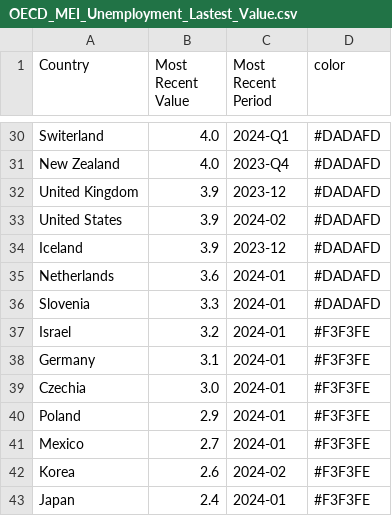
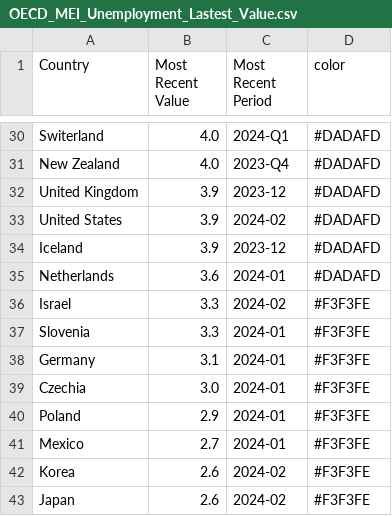
Before and after one commit to Qery-Data/Unemployment-OECD, a CSV file: data/OECD_MEI_Unemployment_Lastest_Value.csv, drawn as a sheet; only a part is shown, gaps mark what is left out.

```diff
--- a/data/OECD_MEI_Unemployment_Lastest_Value.csv
+++ b/data/OECD_MEI_Unemployment_Lastest_Value.csv
@@ -35,4 +35,4 @@ Iceland,3.9,2023-12,#DADAFD
 Netherlands,3.6,2024-01,#DADAFD
-Slovenia,3.3,2024-01,#DADAFD
-Israel,3.2,2024-01,#F3F3FE
+Israel,3.3,2024-02,#F3F3FE
+Slovenia,3.3,2024-01,#F3F3FE
 Germany,3.1,2024-01,#F3F3FE
@@ -42,2 +42,2 @@ Mexico,2.7,2024-01,#F3F3FE
 Korea,2.6,2024-02,#F3F3FE
-Japan,2.4,2024-01,#F3F3FE
+Japan,2.6,2024-02,#F3F3FE
```
Also changed, not shown: data/OECD_MEI_Unemployment_Last_12M.csv, data/OECD_MEI_Unemployment_Last_5Y.csv.
